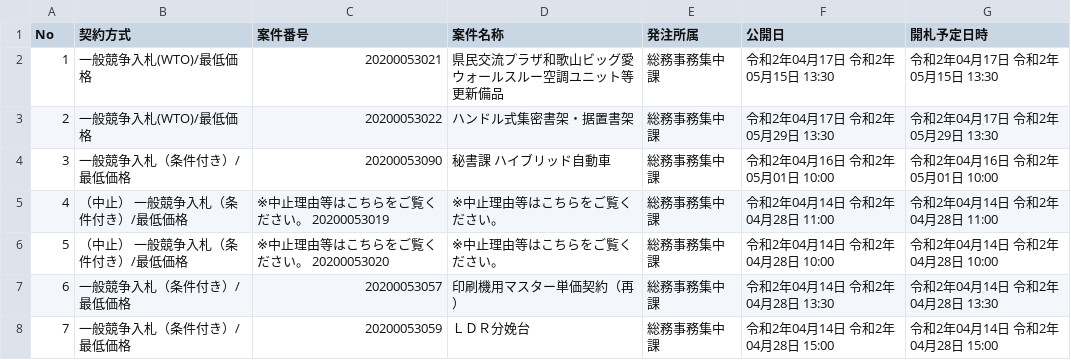
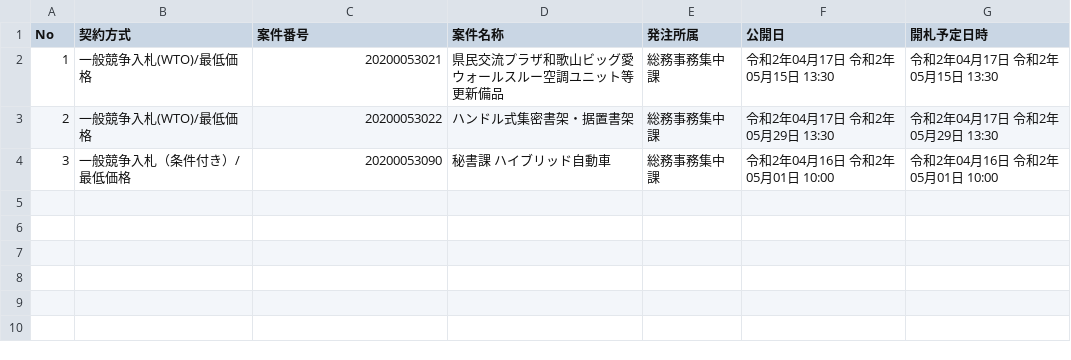
Before and after one commit to wakayama-pref-org/Goods-e-procurement-system_Bid_Advertisement, a CSV file: csv/goods-e-procurement-system_bid_advertisement.csv, drawn as a sheet; the diff names each change by its address in the sheet, - before the commit and + after, or states it on an @@ line.

```diff
--- a/csv/goods-e-procurement-system_bid_advertisement.csv
+++ b/csv/goods-e-procurement-system_bid_advertisement.csv
-row 5: 4 | （中止） 一般競争入札（条件付き）/最低価格 | ※中止理由等はこちらをご覧ください。 20200053019 | ※中止理由等はこちらをご覧ください。 | 総務事務集中課 | 令和2年04月14日 令和2年04月28日 11:00 | 令和2年04月14日 令和2年04月28日 11:00
-row 6: 5 | （中止） 一般競争入札（条件付き）/最低価格 | ※中止理由等はこちらをご覧ください。 20200053020 | ※中止理由等はこちらをご覧ください。 | 総務事務集中課 | 令和2年04月14日 令和2年04月28日 10:00 | 令和2年04月14日 令和2年04月28日 10:00
-row 7: 6 | 一般競争入札（条件付き）/最低価格 | 20200053057 | 印刷機用マスター単価契約（再） | 総務事務集中課 | 令和2年04月14日 令和2年04月28日 13:30 | 令和2年04月14日 令和2年04月28日 13:30
-row 8: 7 | 一般競争入札（条件付き）/最低価格 | 20200053059 | ＬＤＲ分娩台 | 総務事務集中課 | 令和2年04月14日 令和2年04月28日 15:00 | 令和2年04月14日 令和2年04月28日 15:00
```
Also changed, not shown: 1 other file.
